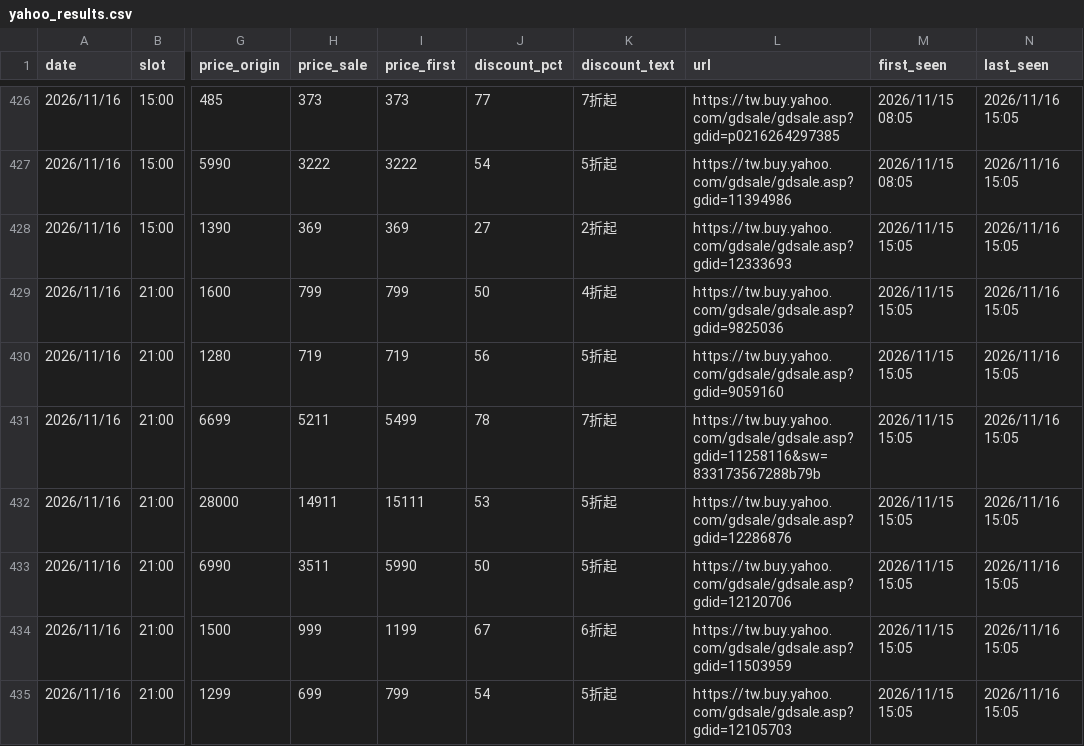
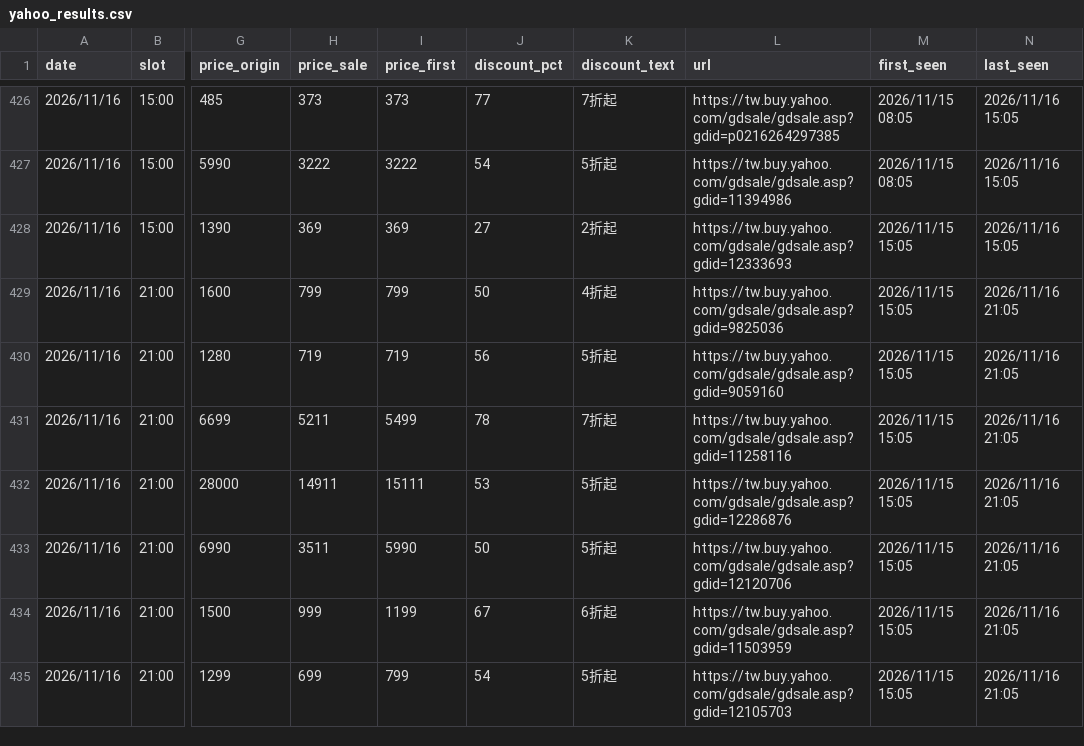
Before and after one commit to jerrycp-lab/momo-sales-monitor, a CSV file: compare/data/yahoo_results.csv, drawn as a sheet; only a part is shown, gaps mark what is left out; the diff covers the shown part only; the diff names each change by its address in the sheet, - before the commit and + after, or states it on an @@ line.

Commit message:
auto: 2026-11-16 13:05 [compare:yahoo] 資料更新

```diff
--- a/compare/data/yahoo_results.csv
+++ b/compare/data/yahoo_results.csv
-N429:N435 (last_seen): 2026/11/16 15:05
+N429:N435 (last_seen): 2026/11/16 21:05
-L431 (url): https://tw.buy.yahoo.com/gdsale/gdsale.asp?gdid=11258116&sw=833173567288b79b
+L431 (url): https://tw.buy.yahoo.com/gdsale/gdsale.asp?gdid=11258116
```
Also changed, not shown: 2 added rows and 120 edited cells elsewhere in this file, compare/data/matches.csv, compare/data/products_all.csv.
